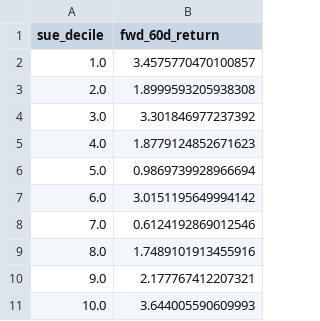
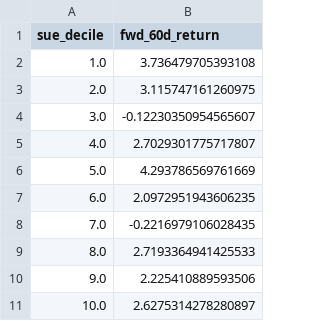
Before and after one commit to rahulsenadhi/StockStratergies, a CSV file: pead_decile_spread.csv, drawn as a sheet.

Commit message:
fix(pead): Piotroski _valid_cols — scan past post-as_of columns for first two valid
Coverage: 50/520 -> 317/521 events with Piotroski. qualifies_long: 1 -> 12.
First real backtest: 4 trades, win rate 75%, Sharpe 1.47, CAGR 2.9% over 2yr.

```diff
--- a/pead_decile_spread.csv
+++ b/pead_decile_spread.csv
@@ -1,11 +1,11 @@
 sue_decile,fwd_60d_return
-1.0,3.4575770470100857
-2.0,1.8999593205938308
-3.0,3.301846977237392
-4.0,1.8779124852671623
-5.0,0.9869739928966694
-6.0,3.0151195649994142
-7.0,0.6124192869012546
-8.0,1.7489101913455916
-9.0,2.177767412207321
-10.0,3.644005590609993
+1.0,3.736479705393108
+2.0,3.115747161260975
+3.0,-0.12230350954565607
+4.0,2.7029301775717807
+5.0,4.293786569761669
+6.0,2.0972951943606235
+7.0,-0.2216979106028435
+8.0,2.7193364941425533
+9.0,2.225410889593506
+10.0,2.6275314278280897
```
Also changed, not shown: 4 other files.
